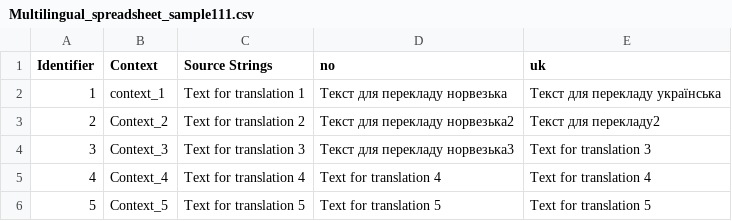
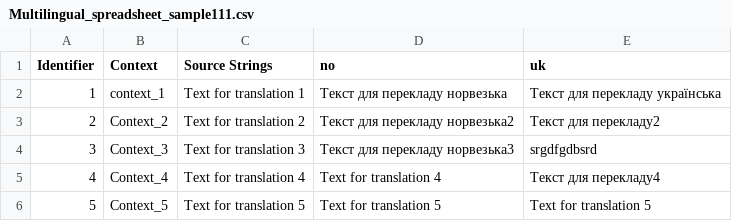
Before and after one commit to ira-sem/test-for-clients, a CSV file: translations/Norwegian/Multilingual_spreadsheet_sample111.csv, drawn as a sheet.

Commit message:
New translations Multilingual_spreadsheet_sample111.csv (Norwegian)

```diff
--- a/translations/Norwegian/Multilingual_spreadsheet_sample111.csv
+++ b/translations/Norwegian/Multilingual_spreadsheet_sample111.csv
@@ -3,4 +3,4 @@
 "2","Context_2","Text for translation 2","Текст для перекладу норвезька2","Текст для перекладу2"
-"3","Context_3","Text for translation 3","Текст для перекладу норвезька3","Text for translation 3"
-"4","Context_4","Text for translation 4","Text for translation 4","Text for translation 4"
+"3","Context_3","Text for translation 3","Текст для перекладу норвезька3","srgdfgdbsrd"
+"4","Context_4","Text for translation 4","Text for translation 4","Текст для перекладу4"
 "5","Context_5","Text for translation 5","Text for translation 5","Text for translation 5"
```
